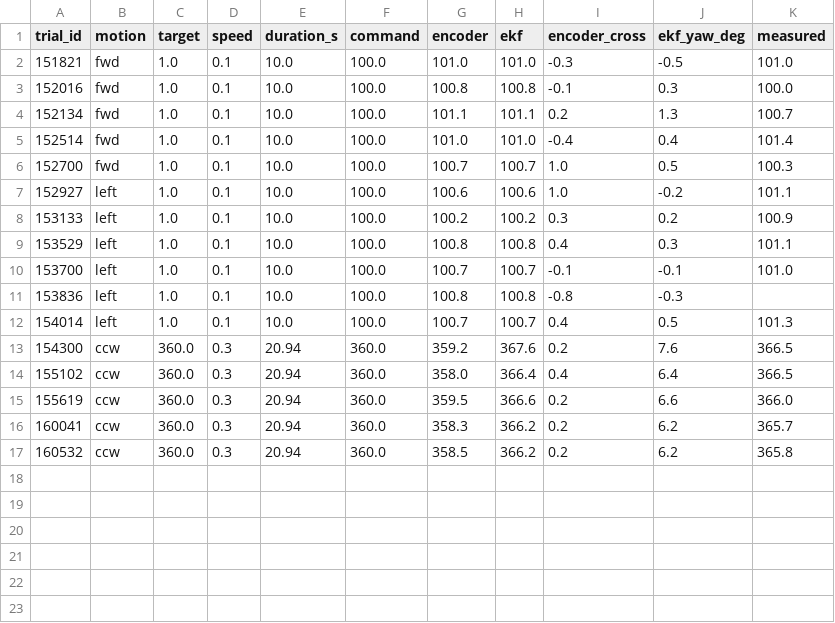
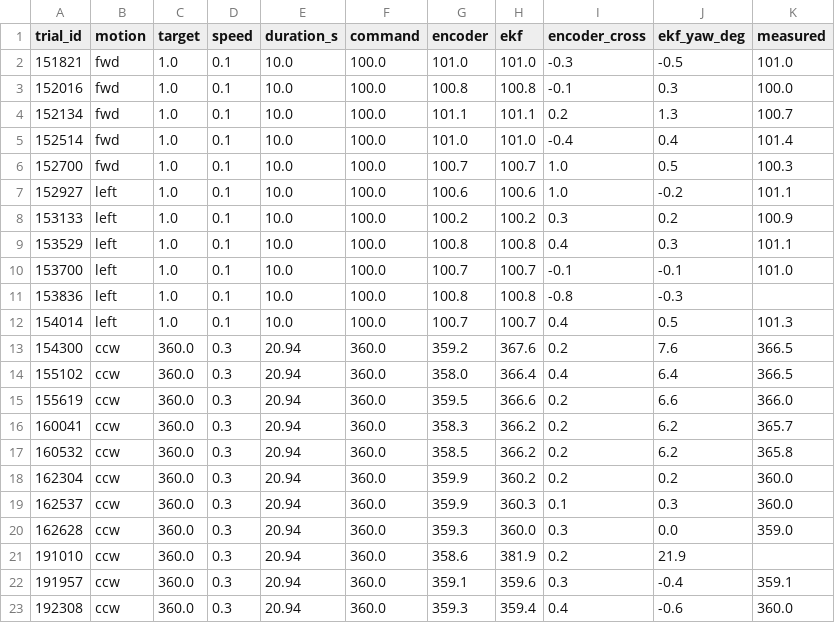
Before and after one commit to hinoonyaso/AI_rover, a CSV file: docs/benchmarks/navigation/encoder_odom_e4_20261010.csv, drawn as a sheet; the diff names each change by its address in the sheet, - before the commit and + after, or states it on an @@ line.

Commit message:
E4 rotation after the geometry calibration: 359.6 deg for 360 (encoder -0.12, gyro +0.28)

```diff
--- a/docs/benchmarks/navigation/encoder_odom_e4_20261010.csv
+++ b/docs/benchmarks/navigation/encoder_odom_e4_20261010.csv
+row 18: 162304 | ccw | 360.0 | 0.3 | 20.94 | 360.0 | 359.9 | 360.2 | 0.2 | 0.2 | 360.0
+row 19: 162537 | ccw | 360.0 | 0.3 | 20.94 | 360.0 | 359.9 | 360.3 | 0.1 | 0.3 | 360.0
+row 20: 162628 | ccw | 360.0 | 0.3 | 20.94 | 360.0 | 359.3 | 360.0 | 0.3 | 0.0 | 359.0
+row 21: 191010 | ccw | 360.0 | 0.3 | 20.94 | 360.0 | 358.6 | 381.9 | 0.2 | 21.9
+row 22: 191957 | ccw | 360.0 | 0.3 | 20.94 | 360.0 | 359.1 | 359.6 | 0.3 | -0.4 | 359.1
+row 23: 192308 | ccw | 360.0 | 0.3 | 20.94 | 360.0 | 359.3 | 359.4 | 0.4 | -0.6 | 360.0
```
Also changed, not shown: 2 other files.
